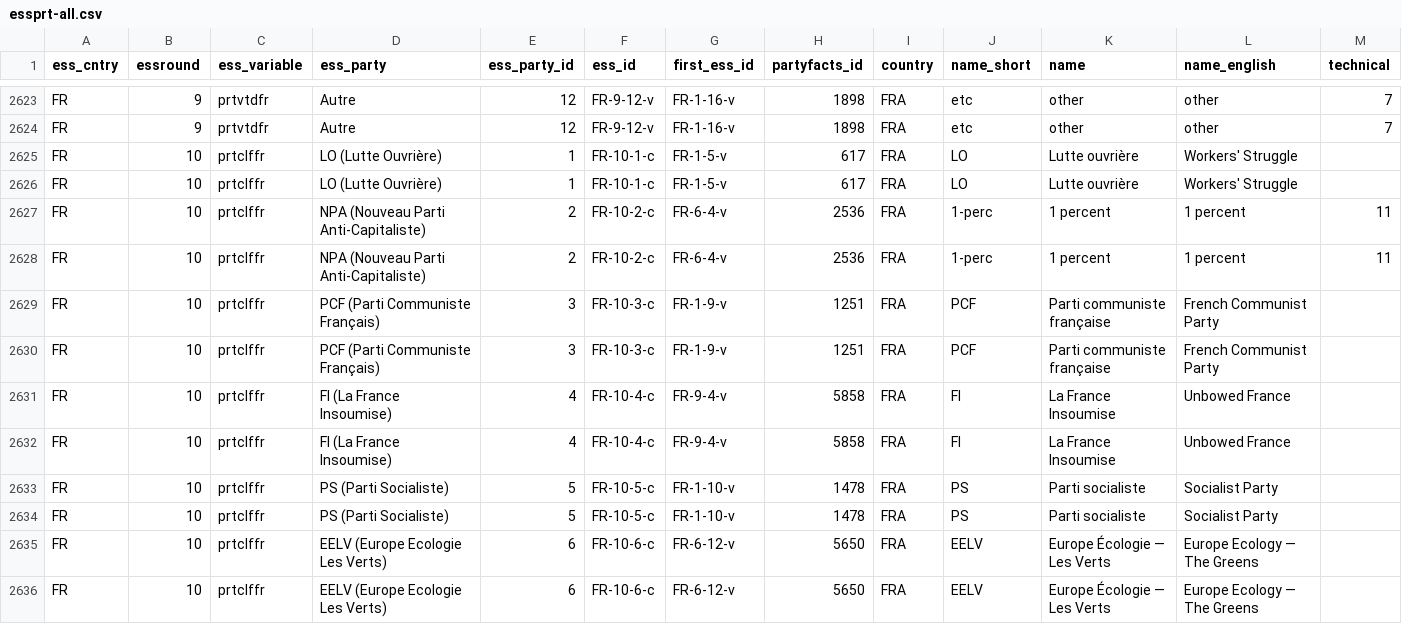
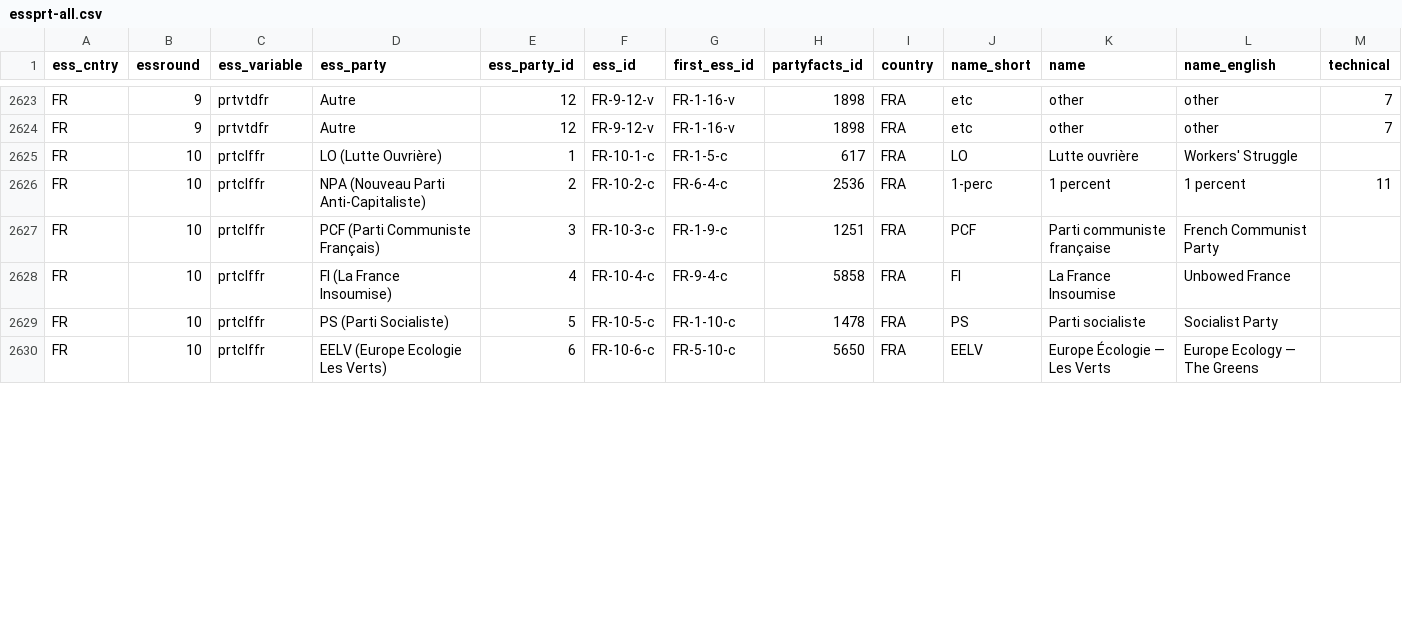
Before and after one commit to hdigital/partyfactsdata, a CSV file: import/essprtv/essprt-all.csv, drawn as a sheet; only a part is shown, gaps mark what is left out; the diff covers the shown part only.

```diff
--- a/import/essprtv/essprt-all.csv
+++ b/import/essprtv/essprt-all.csv
@@ -2625,13 +2625,7 @@ FR,9,prtvtdfr,Autre,12,FR-9-12-v,FR-1-16-v,1898,FRA,etc,other,other,7
 FR,9,prtvtdfr,Autre,12,FR-9-12-v,FR-1-16-v,1898,FRA,etc,other,other,7
-FR,10,prtclffr,LO (Lutte Ouvrière),1,FR-10-1-c,FR-1-5-v,617,FRA,LO,Lutte ouvrière,Workers' Struggle,
-FR,10,prtclffr,LO (Lutte Ouvrière),1,FR-10-1-c,FR-1-5-v,617,FRA,LO,Lutte ouvrière,Workers' Struggle,
-FR,10,prtclffr,NPA (Nouveau Parti Anti-Capitaliste),2,FR-10-2-c,FR-6-4-v,2536,FRA,1-perc,1 percent,1 percent,11
-FR,10,prtclffr,NPA (Nouveau Parti Anti-Capitaliste),2,FR-10-2-c,FR-6-4-v,2536,FRA,1-perc,1 percent,1 percent,11
-FR,10,prtclffr,PCF (Parti Communiste Français),3,FR-10-3-c,FR-1-9-v,1251,FRA,PCF,Parti communiste française,French Communist Party,
-FR,10,prtclffr,PCF (Parti Communiste Français),3,FR-10-3-c,FR-1-9-v,1251,FRA,PCF,Parti communiste française,French Communist Party,
-FR,10,prtclffr,FI (La France Insoumise),4,FR-10-4-c,FR-9-4-v,5858,FRA,FI,La France Insoumise,Unbowed France,
-FR,10,prtclffr,FI (La France Insoumise),4,FR-10-4-c,FR-9-4-v,5858,FRA,FI,La France Insoumise,Unbowed France,
-FR,10,prtclffr,PS (Parti Socialiste),5,FR-10-5-c,FR-1-10-v,1478,FRA,PS,Parti socialiste,Socialist Party,
-FR,10,prtclffr,PS (Parti Socialiste),5,FR-10-5-c,FR-1-10-v,1478,FRA,PS,Parti socialiste,Socialist Party,
-FR,10,prtclffr,EELV (Europe Ecologie Les Verts),6,FR-10-6-c,FR-6-12-v,5650,FRA,EELV,Europe Écologie — Les Verts,Europe Ecology — The Greens,
-FR,10,prtclffr,EELV (Europe Ecologie Les Verts),6,FR-10-6-c,FR-6-12-v,5650,FRA,EELV,Europe Écologie — Les Verts,Europe Ecology — The Greens,
+FR,10,prtclffr,LO (Lutte Ouvrière),1,FR-10-1-c,FR-1-5-c,617,FRA,LO,Lutte ouvrière,Workers' Struggle,
+FR,10,prtclffr,NPA (Nouveau Parti Anti-Capitaliste),2,FR-10-2-c,FR-6-4-c,2536,FRA,1-perc,1 percent,1 percent,11
+FR,10,prtclffr,PCF (Parti Communiste Français),3,FR-10-3-c,FR-1-9-c,1251,FRA,PCF,Parti communiste française,French Communist Party,
+FR,10,prtclffr,FI (La France Insoumise),4,FR-10-4-c,FR-9-4-c,5858,FRA,FI,La France Insoumise,Unbowed France,
+FR,10,prtclffr,PS (Parti Socialiste),5,FR-10-5-c,FR-1-10-c,1478,FRA,PS,Parti socialiste,Socialist Party,
+FR,10,prtclffr,EELV (Europe Ecologie Les Verts),6,FR-10-6-c,FR-5-10-c,5650,FRA,EELV,Europe Écologie — Les Verts,Europe Ecology — The Greens,
```
Also changed, not shown: 8 removed rows and 8 edited cells elsewhere in this file, import/essprtc/essprtc.csv, import/essprtv/02-ess-harmonize.csv, 2 other files.
